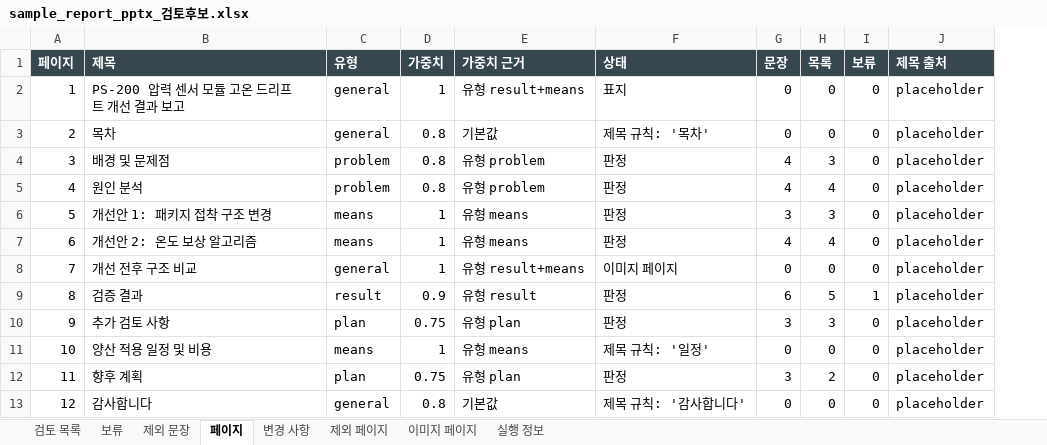
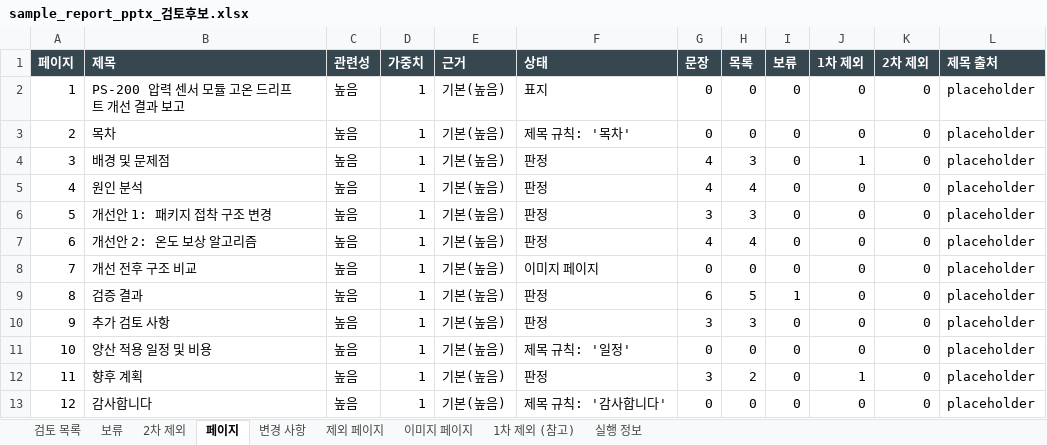
Before and after one commit to HyungKim/IP_finder, an Excel workbook: demo/sample_report_pptx_검토후보.xlsx, sheet 페이지, drawn as a sheet; values as stored, in another font and other column widths than the file's, no borders; removed rows and columns are numbered as before the commit, all else as after; the diff names each change by its address in the sheet, - before the commit and + after, or states it on an @@ line.

```diff
--- a/demo/sample_report_pptx_검토후보.xlsx (sheet 페이지)
+++ b/demo/sample_report_pptx_검토후보.xlsx (sheet 페이지)
-sheet tab: 제외 문장
+sheet tab: 2차 제외
+sheet tab: 1차 제외 (참고)
-column C (유형), rows 2-13: general | general | problem | problem | means | means | general | result | plan | means | plan | general
+column C (관련성), rows 2-13: all 높음
-column E (가중치 근거), rows 2-13: 유형 result+means | 기본값 | 유형 problem | 유형 problem | 유형 means | 유형 means | 유형 result+means | 유형 result | 유형 plan | 유형 means | 유형 plan | 기본값
+column E (근거), rows 2-13: all 기본(높음)
+column J (1차 제외), rows 2-13: 0 | 0 | 1 | 0 | 0 | 0 | 0 | 0 | 0 | 0 | 1 | 0
+column K (2차 제외), rows 2-13: all 0
-D3:D5 (가중치): 0.8
+D3:D5 (가중치): 1
-D9 (가중치): 0.9
+D9 (가중치): 1
-D10 (가중치): 0.75
+D10 (가중치): 1
-D12 (가중치): 0.75
+D12 (가중치): 1
-D13 (가중치): 0.8
+D13 (가중치): 1
```
Also changed, not shown: sheet 변경 사항, sheet 검토 목록, sheet 실행 정보, sheet 2차 제외, sheet 보류, demo/sample_report_pdf_검토후보.xlsx, 31 other files.
